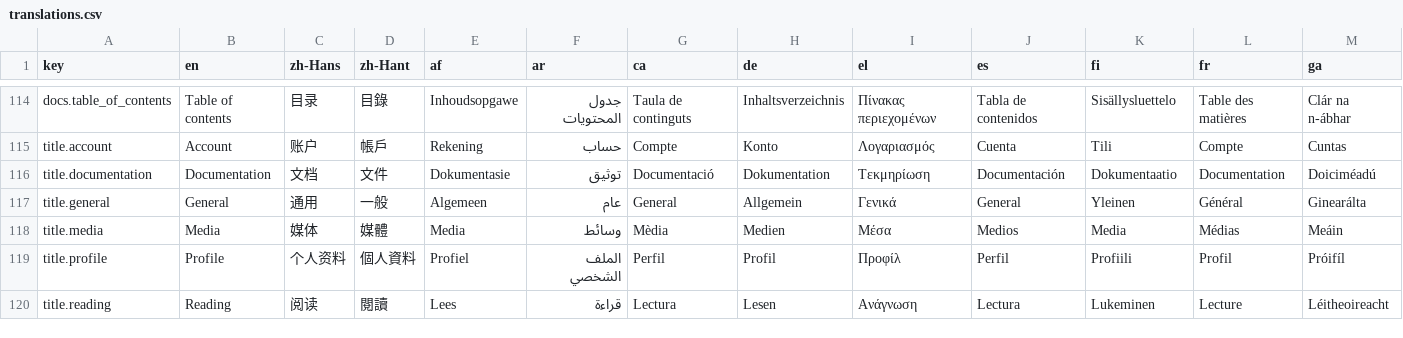
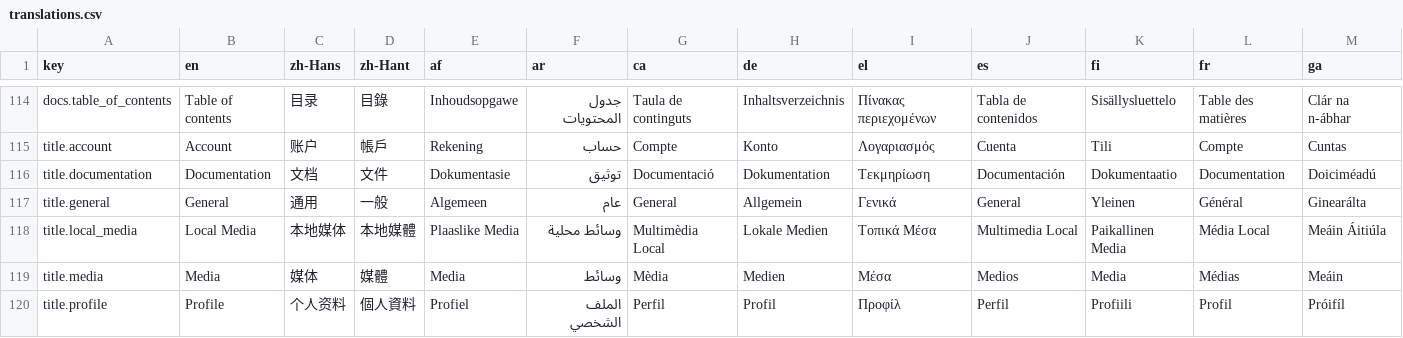
Before and after one commit to longjiang/language-player, a CSV file: translations.csv, drawn as a sheet; only a part is shown, gaps mark what is left out; the shorter side is filled out with more unchanged rows; rows hold the shown columns only; the diff names each change by its address in the sheet, - before the commit and + after, or states it on an @@ line.

Commit message:
feat(local-media): add custom video/audio player with SRT/VTT captions
New feature: upload local media files + captions for interactive playback.

- lib/media-store.ts — IndexedDB + File System Access API storage
- lib/subtitle-parser.ts — SRT/VTT → SubtitleLine[] parser
- hooks/use-custom-media.ts — state management (restore, upload, captions, clear)
- components/video/html5-player.tsx — HTML5 player with YouTubePlayerHandle API
- components/video/custom-media-upload.tsx — three-state upload UI
- app/[l1]/[l2]/local-media/ — reuses SubtitleDisplay + VideoControlBar
- Add 'Local Media' to Media nav dropdown (Upload icon)
- title.local_media translation key (31 locales)

```diff
--- a/translations.csv
+++ b/translations.csv
+row 118: title.local_media | Local Media | 本地媒体 | 本地媒體 | Plaaslike Media | وسائط محلية | Multimèdia Local | Lokale Medien | Τοπικά Μέσα | Multimedia Local | Paikallinen Media | Média Local | Meáin Áitiúla
```
Also changed, not shown: 33 other files.
